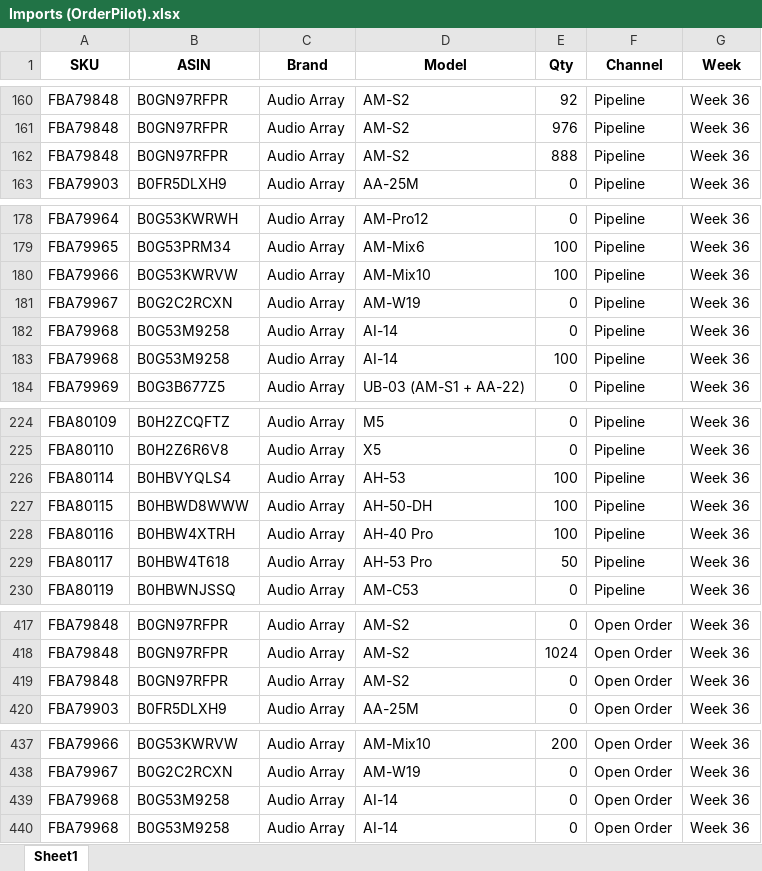
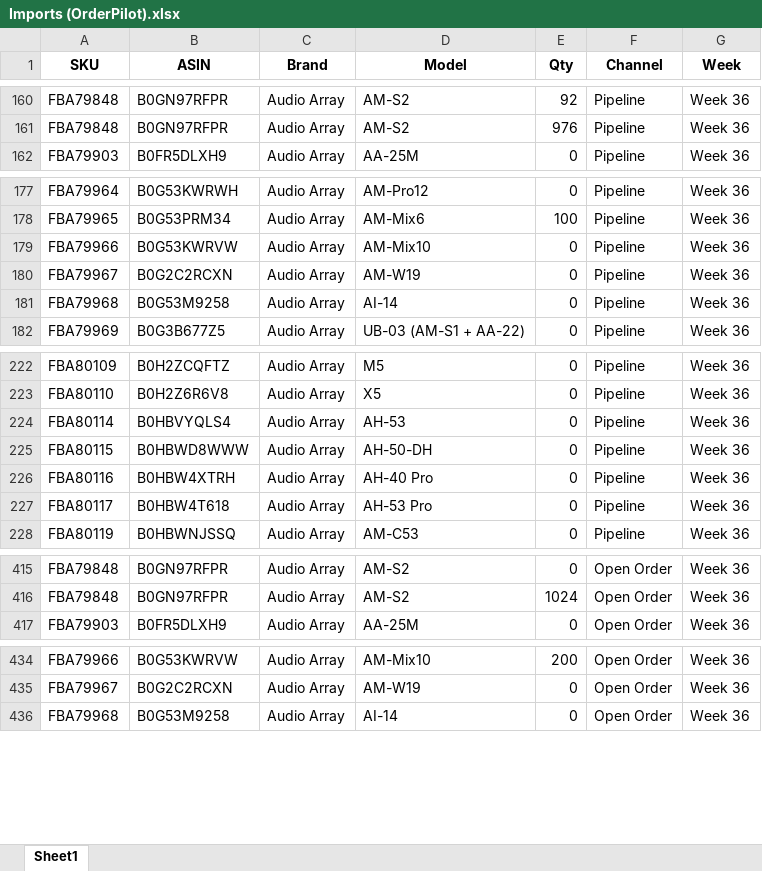
Before and after one commit to nitesh-lang/weekly-dashboard-fastapi, an Excel workbook: data/raw/inventory/Week 36/Audio_Array/Imports (OrderPilot).xlsx, sheet Sheet1, drawn as a sheet; only a part is shown, gaps mark what is left out; values as stored, in another font and other column widths than the file's, no borders; removed rows and columns are numbered as before the commit, all else as after; the diff covers the shown part only; the diff names each change by its address in the sheet, - before the commit and + after, or states it on an @@ line.

```diff
--- a/data/raw/inventory/Week 36/Audio_Array/Imports (OrderPilot).xlsx (sheet Sheet1)
+++ b/data/raw/inventory/Week 36/Audio_Array/Imports (OrderPilot).xlsx (sheet Sheet1)
-row 162: FBA79848 | B0GN97RFPR | Audio Array | AM-S2 | 888 | Pipeline | Week 36
-E179 (Qty): 100
+E179 (Qty): 0
-row 183: FBA79968 | B0G53M9258 | Audio Array | AI-14 | 100 | Pipeline | Week 36
-E224:E226 (Qty): 100
+E224:E226 (Qty): 0
-E227 (Qty): 50
+E227 (Qty): 0
-row 419: FBA79848 | B0GN97RFPR | Audio Array | AM-S2 | 0 | Open Order | Week 36
-row 439: FBA79968 | B0G53M9258 | Audio Array | AI-14 | 0 | Open Order | Week 36
```
Also changed, not shown: 3 edited cells elsewhere in this sheet, data/raw/inventory/Week 36/Nexlev/Imports (OrderPilot).xlsx, data/raw/inventory/Week 36/Tonor/Imports (OrderPilot).xlsx, 1 other file.
